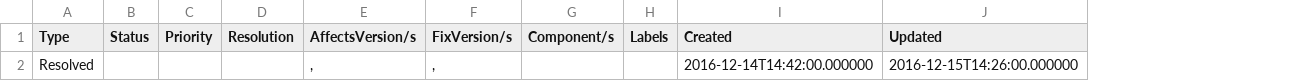
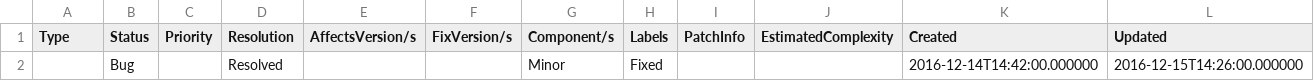
Before and after one commit to maramassi/apache_camel_scrapy_project, a CSV file: camel.csv, drawn as a sheet; only a part is shown; the diff names each change by its address in the sheet, - before the commit and + after, or states it on an @@ line.

Commit message:
Add files via upload

```diff
--- a/camel.csv
+++ b/camel.csv
+column I (PatchInfo), empty
+column J (EstimatedComplexity), empty
-A2 (Type): Resolved
+A2 (Type): (empty)
-B2 (Status): (empty)
+B2 (Status): Bug
-D2 (Resolution): (empty)
+D2 (Resolution): Resolved
-E2 (AffectsVersion/s): ,
+E2 (AffectsVersion/s): (empty)
-F2 (FixVersion/s): ,
+F2 (FixVersion/s): (empty)
-G2 (Component/s): (empty)
+G2 (Component/s): Minor
-H2 (Labels): (empty)
+H2 (Labels): Fixed
```
